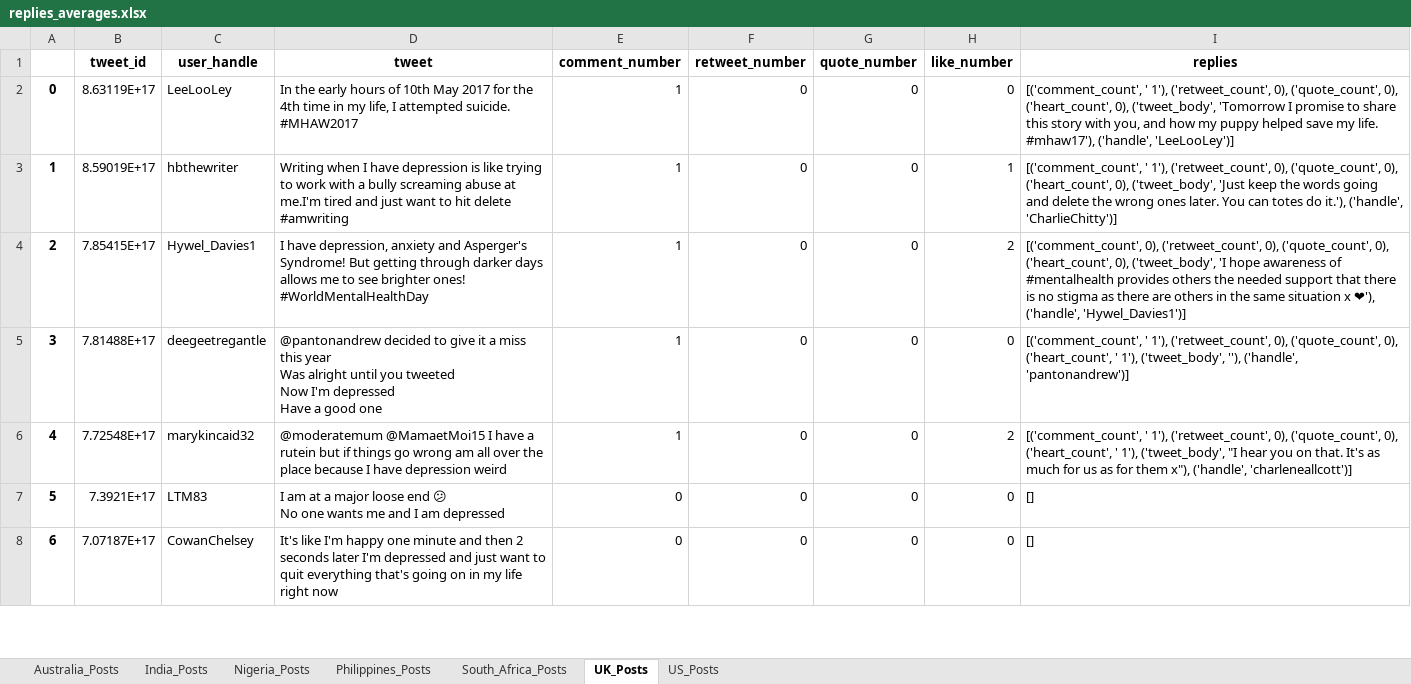
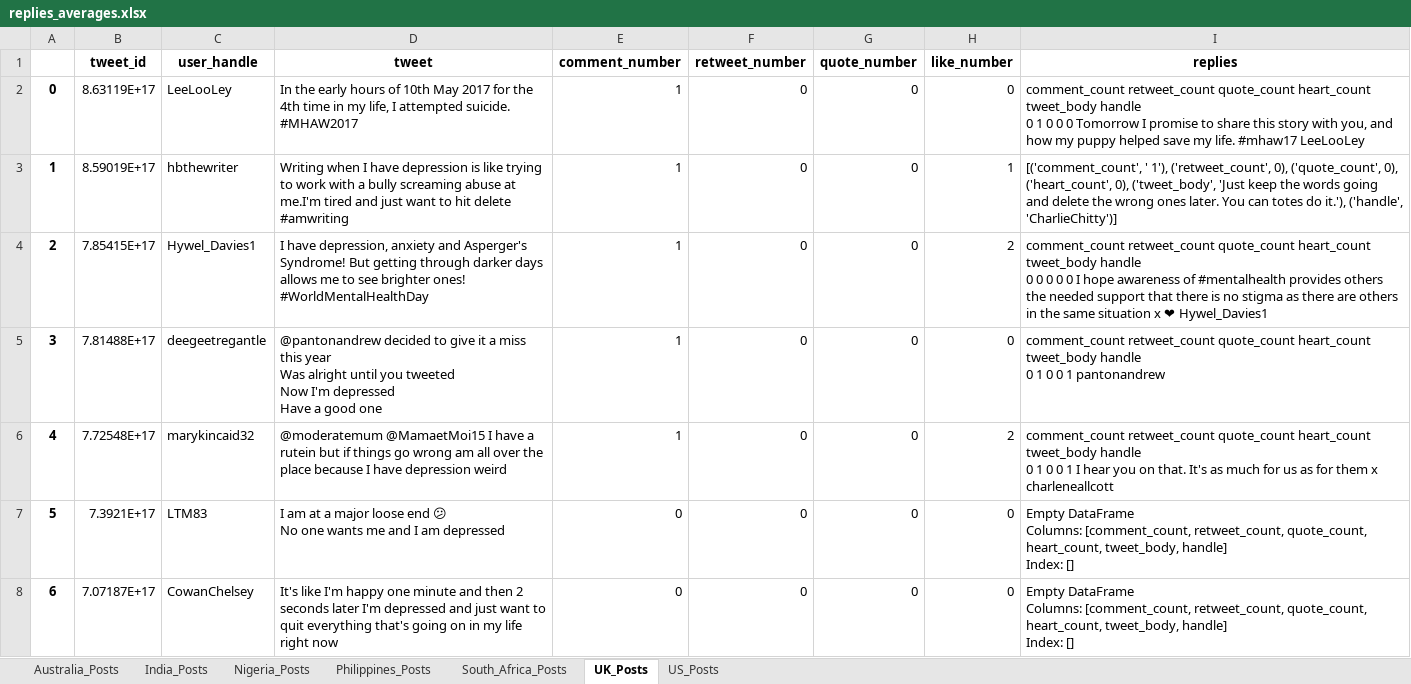
Before and after one commit to scirrincione/researchRepo, an Excel workbook: data_analysis/replies_averages.xlsx, sheet UK_Posts, drawn as a sheet; only a part is shown; values as stored, in another font and other column widths than the file's, no borders; ↵ is a line break in a cell; the diff covers the shown part only; the diff names each change by its address in the sheet, - before the commit and + after, or states it on an @@ line.

Commit message:
fixing repeats in data

```diff
--- a/data_analysis/replies_averages.xlsx (sheet UK_Posts)
+++ b/data_analysis/replies_averages.xlsx (sheet UK_Posts)
-I2 (replies): [('comment_count', ' 1'), ('retweet_count', 0), ('quote_count', 0), ('heart_count', 0), ('tweet_body', 'Tomorrow I promise to share this story with you, and how my puppy helped save my life. #mhaw17'), ('handle', 'LeeLooLey')]
+I2 (replies): comment_count retweet_count quote_count heart_count tweet_body handle ↵ 0 1 0 0 0 Tomorrow I promise to share this story with you, and how my puppy helped save my life. #mhaw17 LeeLooLey
-I4 (replies): [('comment_count', 0), ('retweet_count', 0), ('quote_count', 0), ('heart_count', 0), ('tweet_body', 'I hope awareness of #mentalhealth provides others the needed support that there is no stigma as there are others in the same situation x ❤'), ('handle', 'Hywel_Davies1')]
+I4 (replies): comment_count retweet_count quote_count heart_count tweet_body handle ↵ 0 0 0 0 0 I hope awareness of #mentalhealth provides others the needed support that there is no stigma as there are others in the same situation x ❤ Hywel_Davies1
-I5 (replies): [('comment_count', ' 1'), ('retweet_count', 0), ('quote_count', 0), ('heart_count', ' 1'), ('tweet_body', ''), ('handle', 'pantonandrew')]
+I5 (replies): comment_count retweet_count quote_count heart_count tweet_body handle ↵ 0 1 0 0 1 pantonandrew
-I6 (replies): [('comment_count', ' 1'), ('retweet_count', 0), ('quote_count', 0), ('heart_count', ' 1'), ('tweet_body', "I hear you on that. It's as much for us as for them x"), ('handle', 'charleneallcott')]
+I6 (replies): comment_count retweet_count quote_count heart_count tweet_body handle ↵ 0 1 0 0 1 I hear you on that. It's as much for us as for them x charleneallcott
-I7:I8 (replies): []
+I7:I8 (replies): Empty DataFrame ↵ Columns: [comment_count, retweet_count, quote_count, heart_count, tweet_body, handle] ↵ Index: []
```
Also changed, not shown: 1 added row and 37 edited cells elsewhere in this sheet, sheet US_Posts, sheet Philippines_Posts, sheet Australia_Posts, sheet South_Africa_Posts, sheet Nigeria_Posts, sheet India_Posts, 5 other files.
